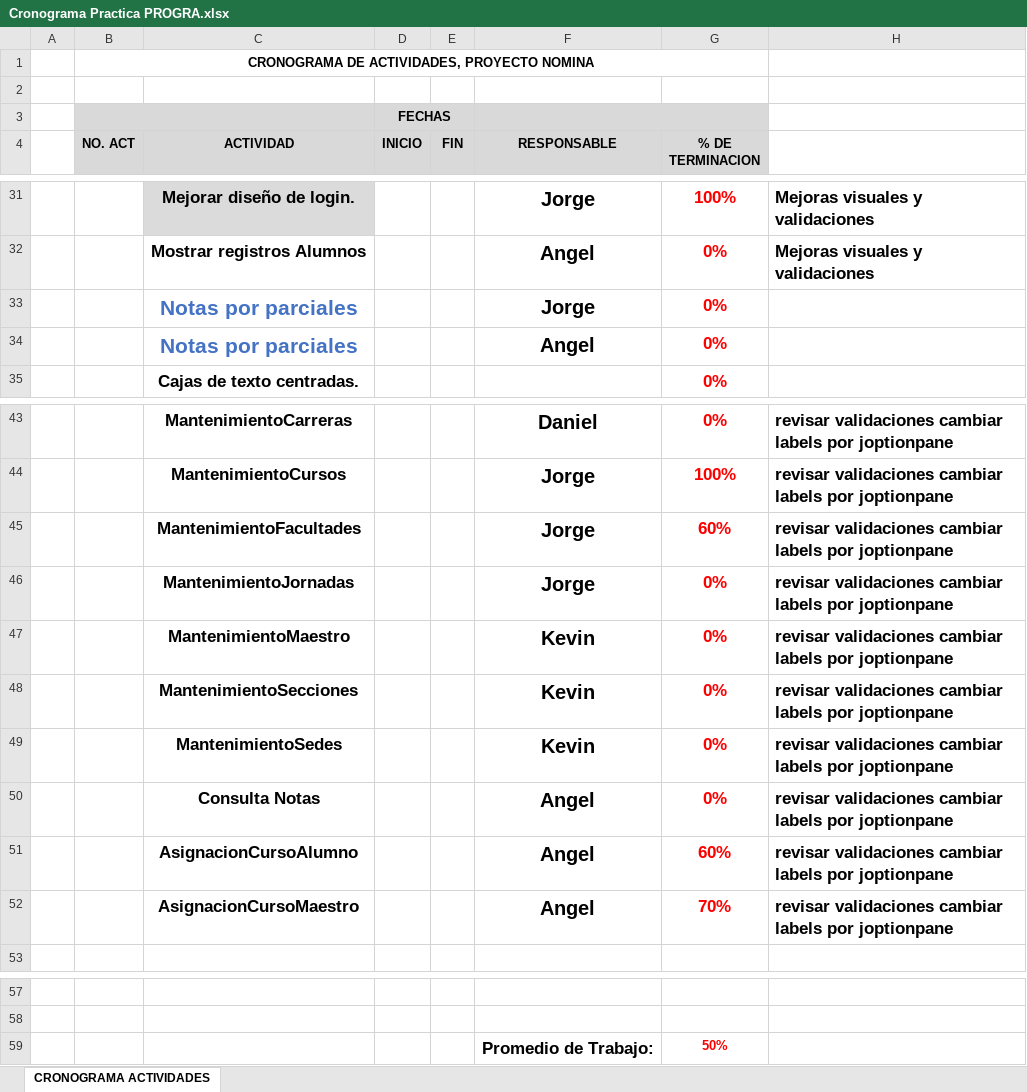
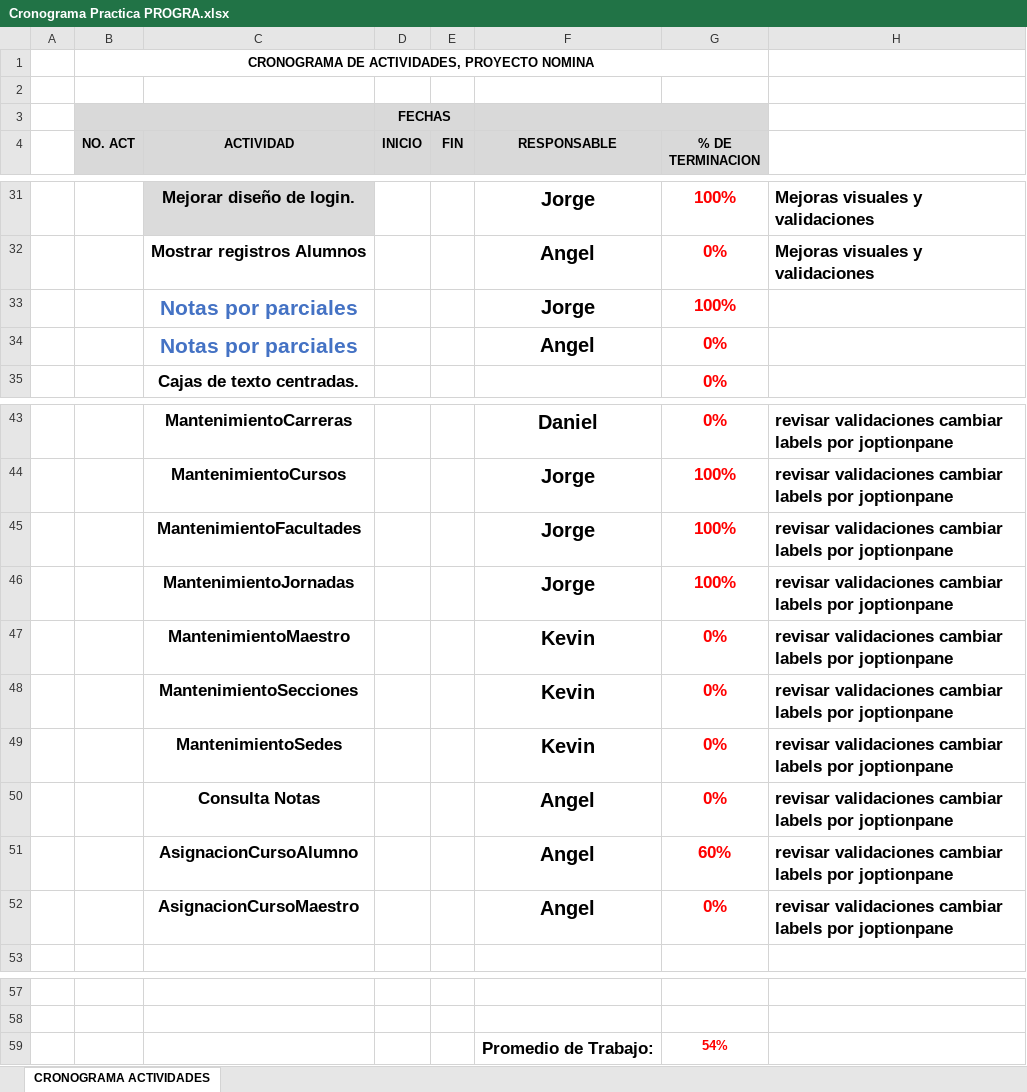
Before and after one commit to tatto5828z4/ProyectosUMG, an Excel workbook: P3GA2/Cronograma Practica PROGRA.xlsx, sheet CRONOGRAMA ACTIVIDADES, drawn as a sheet; only a part is shown, gaps mark what is left out; values as stored, in another font and other column widths than the file's, no borders; the diff names each change by its address in the sheet, - before the commit and + after, or states it on an @@ line.

```diff
--- a/P3GA2/Cronograma Practica PROGRA.xlsx (sheet CRONOGRAMA ACTIVIDADES)
+++ b/P3GA2/Cronograma Practica PROGRA.xlsx (sheet CRONOGRAMA ACTIVIDADES)
-G33 (% DE TERMINACION): 0%
+G33 (% DE TERMINACION): 100%
-G45 (% DE TERMINACION): 60%
+G45 (% DE TERMINACION): 100%
-G46 (% DE TERMINACION): 0%
+G46 (% DE TERMINACION): 100%
-G52 (% DE TERMINACION): 70%
+G52 (% DE TERMINACION): 0%
-G59 (% DE TERMINACION): 50%
+G59 (% DE TERMINACION): 54%
```
Also changed, not shown: 2 other files.
